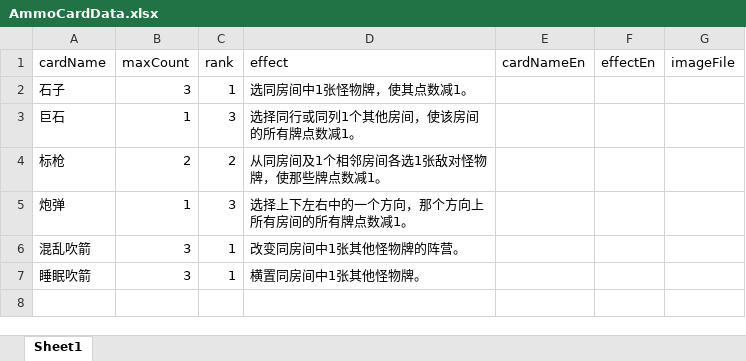
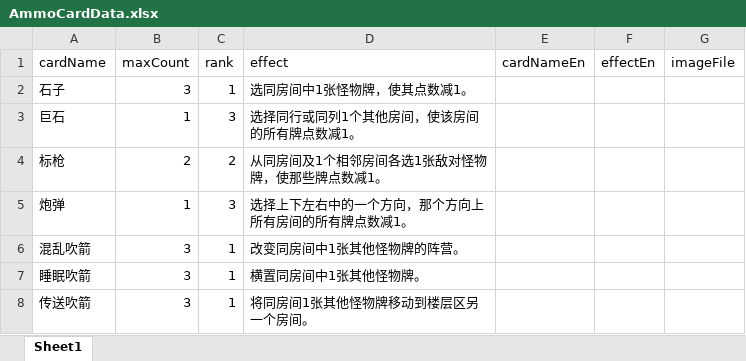
Before and after one commit to TinglePan/DungeonCrawlDeckMasterTTS, an Excel workbook: sheet/AmmoCardData.xlsx, sheet Sheet1, drawn as a sheet; values as stored, in another font and other column widths than the file's, no borders; the diff names each change by its address in the sheet, - before the commit and + after, or states it on an @@ line.

```diff
--- a/sheet/AmmoCardData.xlsx (sheet Sheet1)
+++ b/sheet/AmmoCardData.xlsx (sheet Sheet1)
+row 8: 传送吹箭 | 3 | 1 | 将同房间1张其他怪物牌移动到楼层区另一个房间。
```
Also changed, not shown: sheet/SpellCardData.xlsx, 1 other file.
